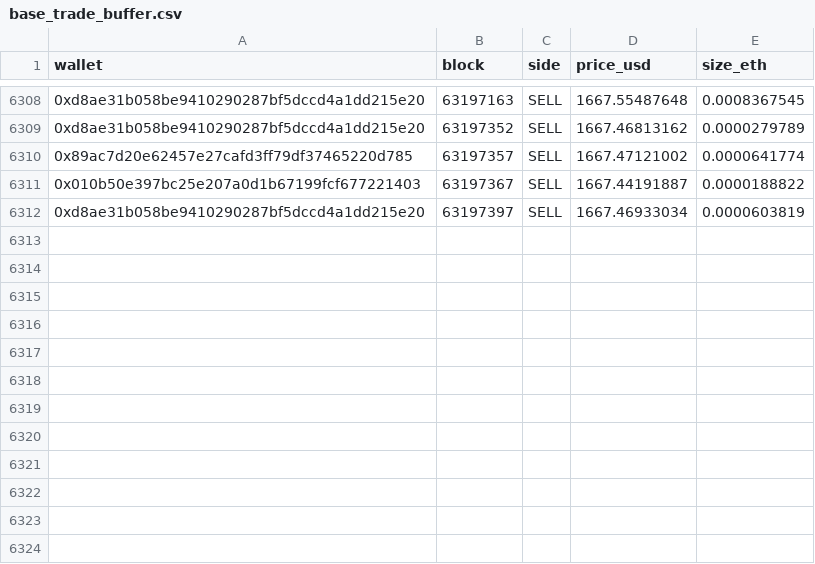
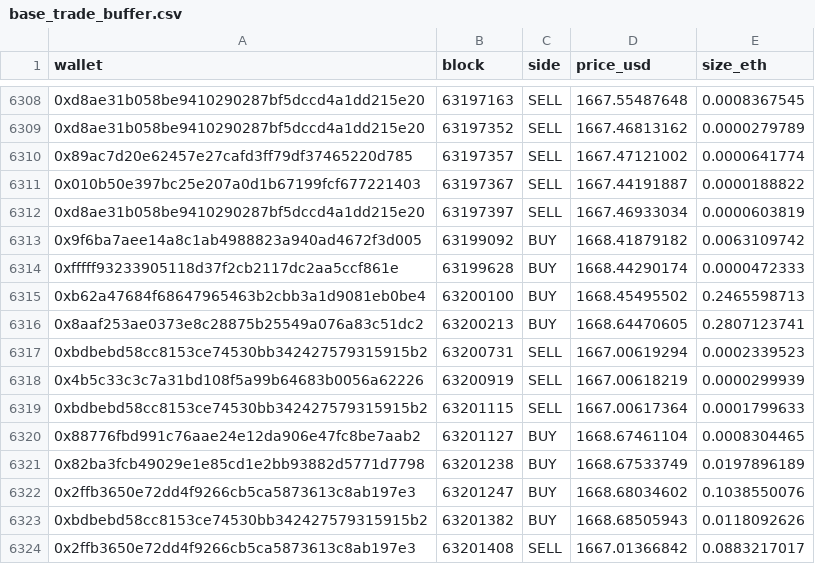
Before and after one commit to bezplum-source/hydra-terminal, a CSV file: data/base_trade_buffer.csv, drawn as a sheet; only a part is shown, gaps mark what is left out.

```diff
--- a/data/base_trade_buffer.csv
+++ b/data/base_trade_buffer.csv
@@ -6312 +6312,13 @@ wallet,block,side,price_usd,size_eth
 0xd8ae31b058be9410290287bf5dccd4a1dd215e20,63197397,SELL,1667.46933034,0.0000603819
+0x9f6ba7aee14a8c1ab4988823a940ad4672f3d005,63199092,BUY,1668.41879182,0.0063109742
+0xfffff93233905118d37f2cb2117dc2aa5ccf861e,63199628,BUY,1668.44290174,0.0000472333
+0xb62a47684f68647965463b2cbb3a1d9081eb0be4,63200100,BUY,1668.45495502,0.2465598713
+0x8aaf253ae0373e8c28875b25549a076a83c51dc2,63200213,BUY,1668.64470605,0.2807123741
+0xbdbebd58cc8153ce74530bb342427579315915b2,63200731,SELL,1667.00619294,0.0002339523
+0x4b5c33c3c7a31bd108f5a99b64683b0056a62226,63200919,SELL,1667.00618219,0.0000299939
+0xbdbebd58cc8153ce74530bb342427579315915b2,63201115,SELL,1667.00617364,0.0001799633
+0x88776fbd991c76aae24e12da906e47fc8be7aab2,63201127,BUY,1668.67461104,0.0008304465
+0x82ba3fcb49029e1e85cd1e2bb93882d5771d7798,63201238,BUY,1668.67533749,0.0197896189
+0x2ffb3650e72dd4f9266cb5ca5873613c8ab197e3,63201247,BUY,1668.68034602,0.1038550076
+0xbdbebd58cc8153ce74530bb342427579315915b2,63201382,BUY,1668.68505943,0.0118092626
+0x2ffb3650e72dd4f9266cb5ca5873613c8ab197e3,63201408,SELL,1667.01366842,0.0883217017
```
Also changed, not shown: 15 other files.
